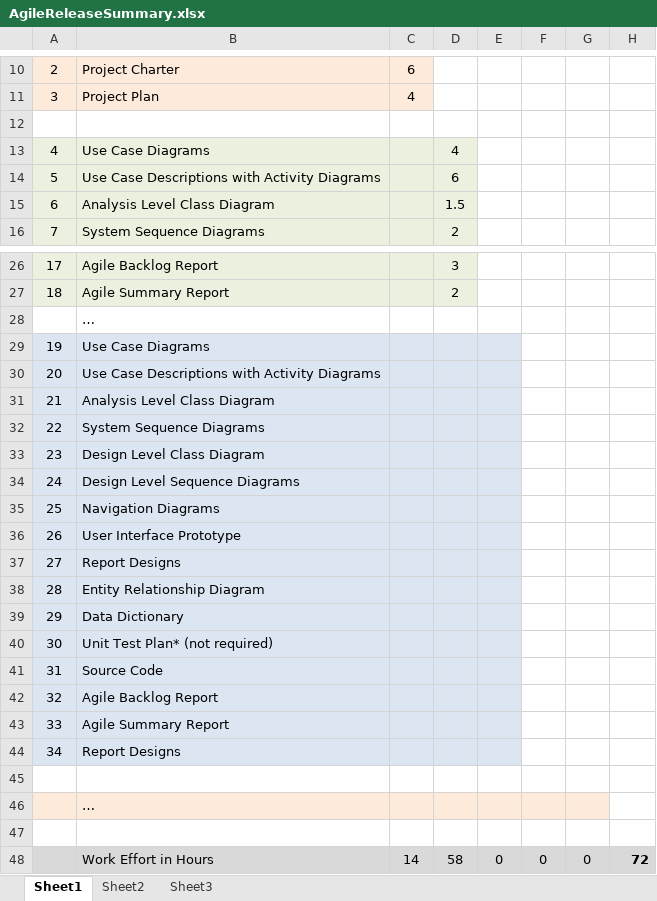
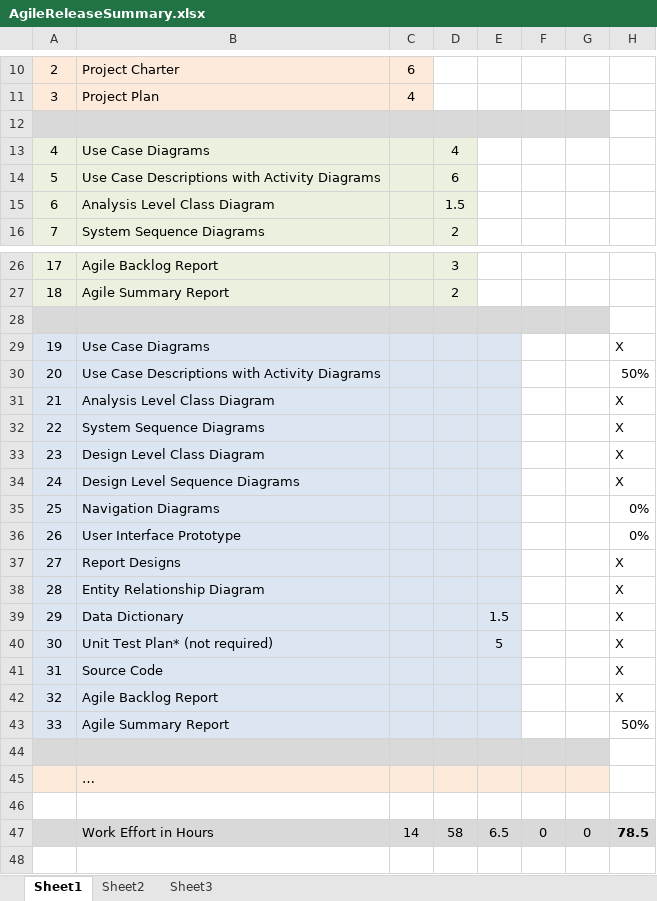
Before and after one commit to RTremain/Grey-Cube-Development, an Excel workbook: Documentation/AgileReleaseSummary.xlsx, sheet Sheet1, drawn as a sheet; only a part is shown, gaps mark what is left out; values as stored, in another font and other column widths than the file's, no borders; removed rows and columns are numbered as before the commit, all else as after; the diff names each change by its address in the sheet, - before the commit and + after, or states it on an @@ line.

```diff
--- a/Documentation/AgileReleaseSummary.xlsx (sheet Sheet1)
+++ b/Documentation/AgileReleaseSummary.xlsx (sheet Sheet1)
-A12:G12 fill: none
+A12:G12 fill: #D9D9D9
-A28:G28 fill: none
+A28:G28 fill: #D9D9D9
-B28: …
+B28: (empty)
-H29: (empty)
+H29: X
-H30: (empty)
+H30: 50%
-H31:H34: (empty)
+H31:H34: X
-H35:H36: (empty)
+H35:H36: 0%
-H37:H42: (empty)
+H37:H42: X
-E39: (empty)
+E39: 1.5
-E40: (empty)
+E40: 5
-H43: (empty)
+H43: 50%
-row 44: 34 | Report Designs
-A44:G44 fill: none
+A44:G44 fill: #D9D9D9
-E47: 0
+E47: 6.5
-H47: 72
+H47: 78.5
```
Also changed, not shown: formulas that keep their value, Documentation/DataDictionary.xlsx, 3 other files.
